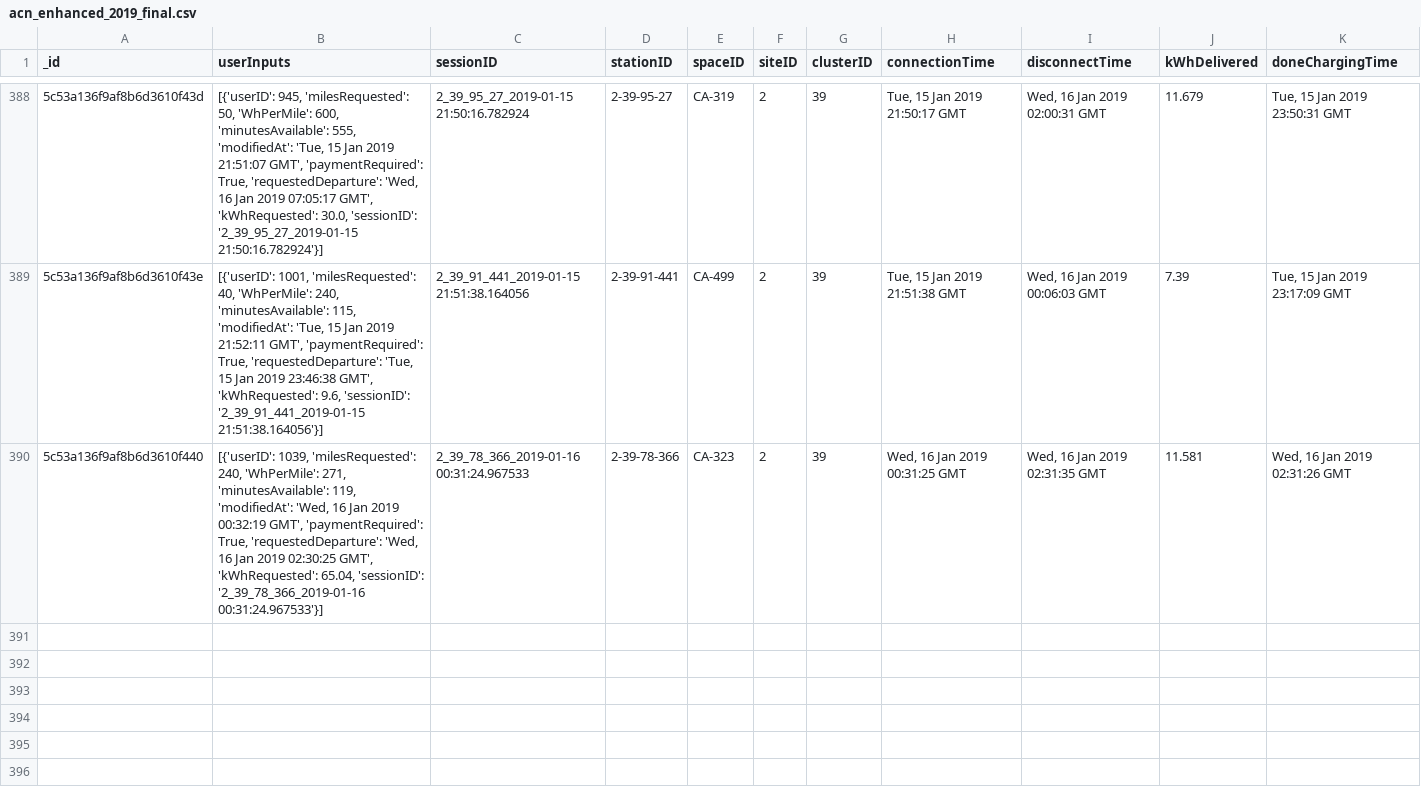
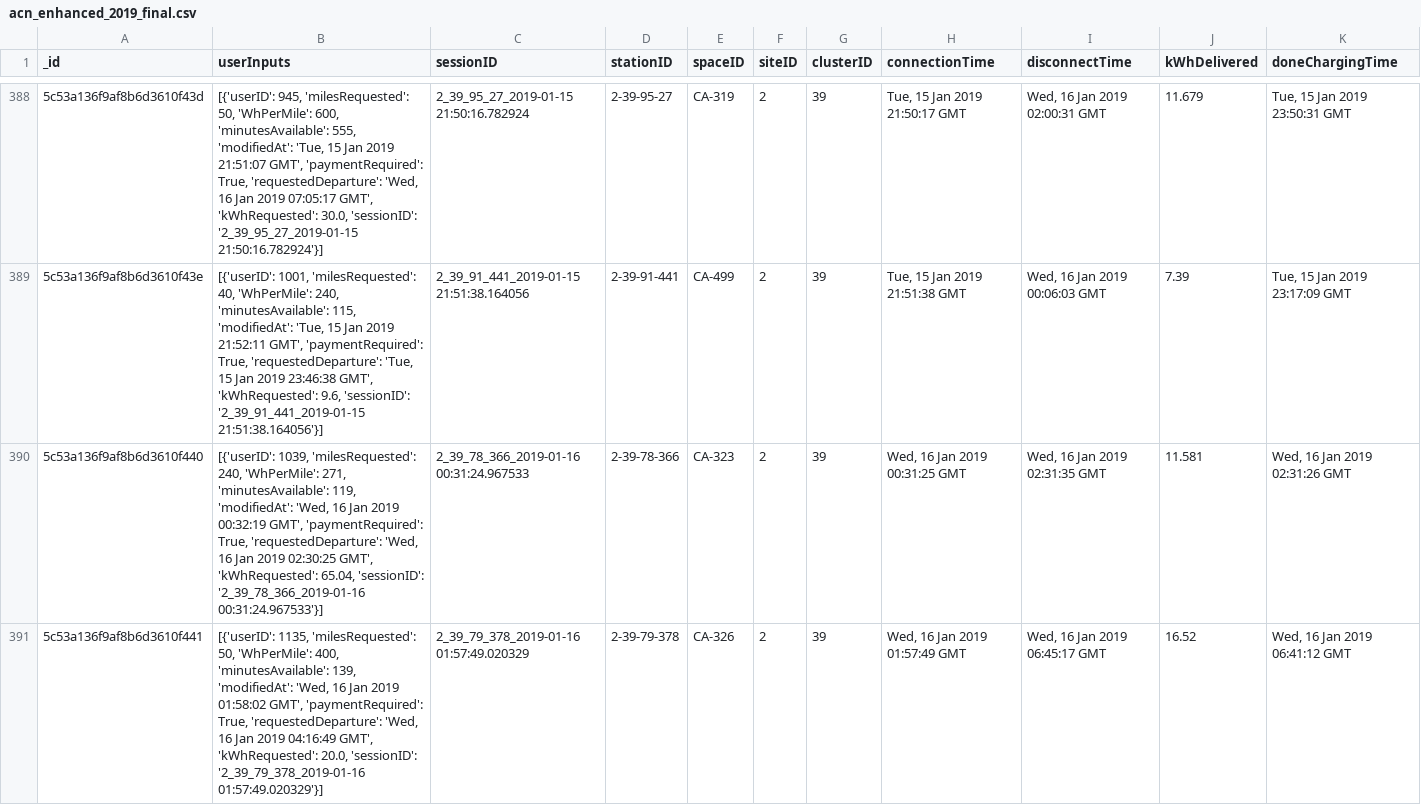
Before and after one commit to akhi-lbj/EV-Energy-Prediction-Hybrid, a CSV file: Code/Stage-2/dataset/acn_enhanced_2019_final.csv, drawn as a sheet; only a part is shown, gaps mark what is left out; rows hold the shown columns only; the diff covers the shown part only; the diff names each change by its address in the sheet, - before the commit and + after, or states it on an @@ line.

Commit message:
progressing

```diff
--- a/Code/Stage-2/dataset/acn_enhanced_2019_final.csv
+++ b/Code/Stage-2/dataset/acn_enhanced_2019_final.csv
+row 391: 5c53a136f9af8b6d3610f441 | [{'userID': 1135, 'milesRequested': 50, 'WhPerMile': 400, 'minutesAvailable': 139, 'modifiedAt': 'Wed, 16 Jan 2019 01:58:02 GMT', 'paymentRequired': True, 'requestedDeparture': 'Wed, 16 Jan 2019 04:16:49 GMT', 'kWhRequested': 20.0, 'sessionID': '2_39_79_378_2019-01-16 01:57:49.020329'}] | 2_39_79_378_2019-01-16 01:57:49.020329 | 2-39-79-378 | CA-326 | 2 | 39 | Wed, 16 Jan 2019 01:57:49 GMT | Wed, 16 Jan 2019 06:45:17 GMT | 16.52 | Wed, 16 Jan 2019 06:41:12 GMT
```
Also changed, not shown: 1 added row elsewhere in this file.
